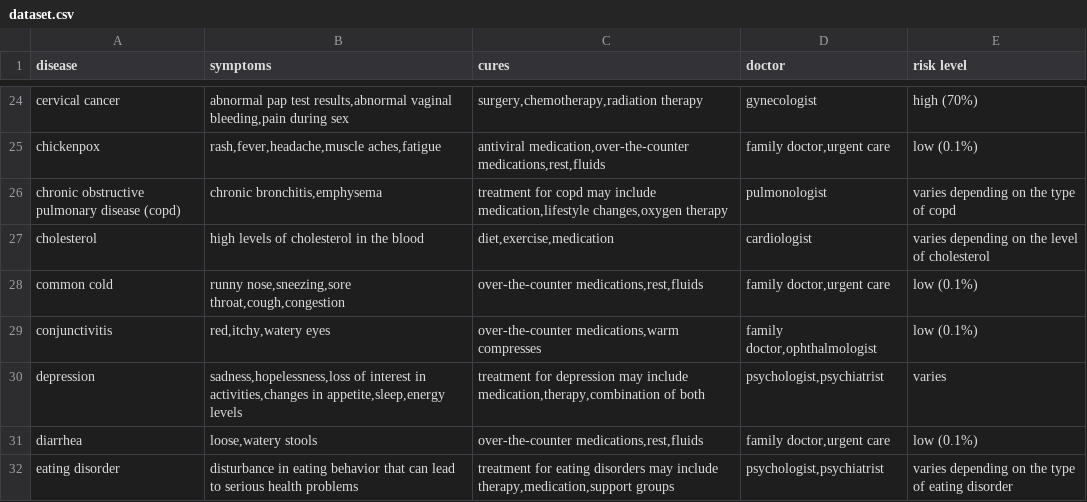
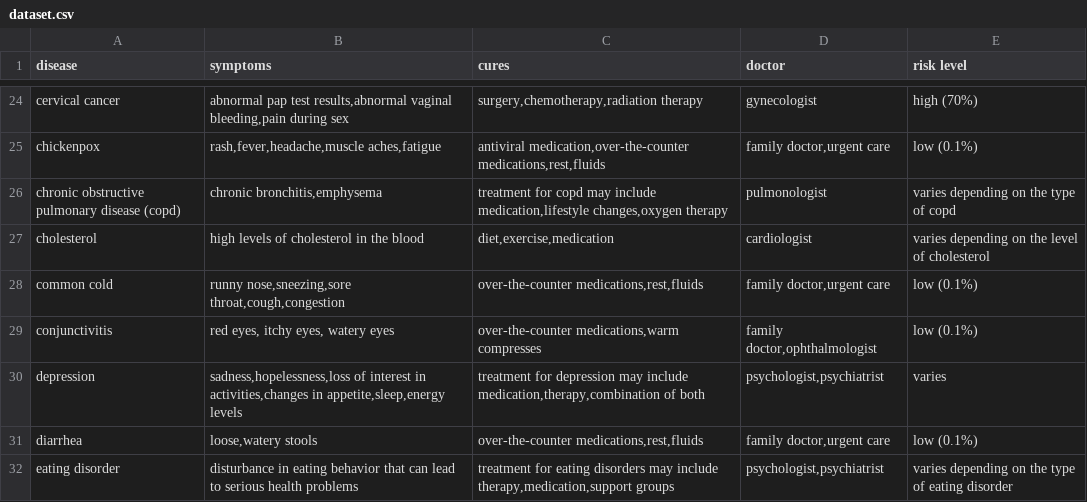
Before and after one commit to cepdnaclk/e18-6sp-ML-based-patient-care-diagnostic, a CSV file: backend/fastapi/all/dataset.csv, drawn as a sheet; only a part is shown, gaps mark what is left out; the diff covers the shown part only.

```diff
--- a/backend/fastapi/all/dataset.csv
+++ b/backend/fastapi/all/dataset.csv
@@ -28,3 +28,3 @@ cholesterol,high levels of cholesterol in the blood,"diet,exercise,medication",c
 common cold,"runny nose,sneezing,sore throat,cough,congestion","over-the-counter medications,rest,fluids","family doctor,urgent care",low (0.1%)
-conjunctivitis,"red,itchy,watery eyes","over-the-counter medications,warm compresses","family doctor,ophthalmologist",low (0.1%)
+conjunctivitis,"red eyes, itchy eyes, watery eyes","over-the-counter medications,warm compresses","family doctor,ophthalmologist",low (0.1%)
 depression ,"sadness,hopelessness,loss of interest in activities,changes in appetite,sleep,energy levels","treatment for depression may include medication,therapy,combination of both","psychologist,psychiatrist",varies
```
Also changed, not shown: 11 edited cells elsewhere in this file, backend/fastapi/all/formatted_dataset_all.csv, backend/fastapi/all/formatted_dataset_more_than_5.csv, 8 other files.
